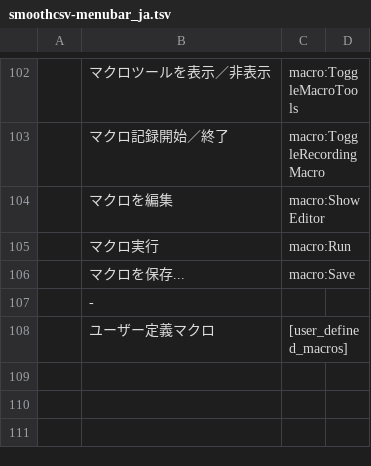
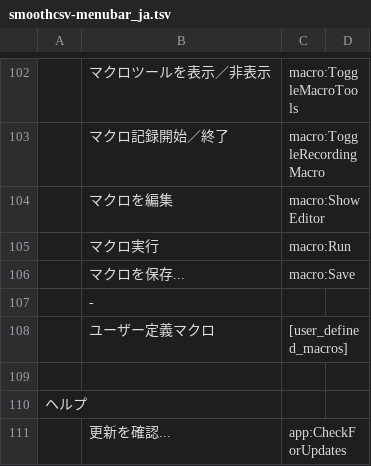
Before and after one commit to kohii/smoothcsv, a TSV file: smoothcsv-app-modules/smoothcsv-core/src/main/resources/smoothcsv-core/smoothcsv-menubar_ja.tsv, drawn as a sheet; only a part is shown, gaps mark what is left out.

Commit message:
Add auto update check

```diff
--- a/smoothcsv-app-modules/smoothcsv-core/src/main/resources/smoothcsv-core/smoothcsv-menubar_ja.tsv
+++ b/smoothcsv-app-modules/smoothcsv-core/src/main/resources/smoothcsv-core/smoothcsv-menubar_ja.tsv
@@ -108 +108,4 @@
 	ユーザー定義マクロ	[user_defined_macros]
+
+ヘルプ
+	更新を確認...	app:CheckForUpdates
```
Also changed, not shown: smoothcsv-app-modules/smoothcsv-core/src/main/resources/smoothcsv-core/smoothcsv-command.tsv, smoothcsv-app-modules/smoothcsv-core/src/main/resources/smoothcsv-core/smoothcsv-menubar.tsv, 22 other files.
